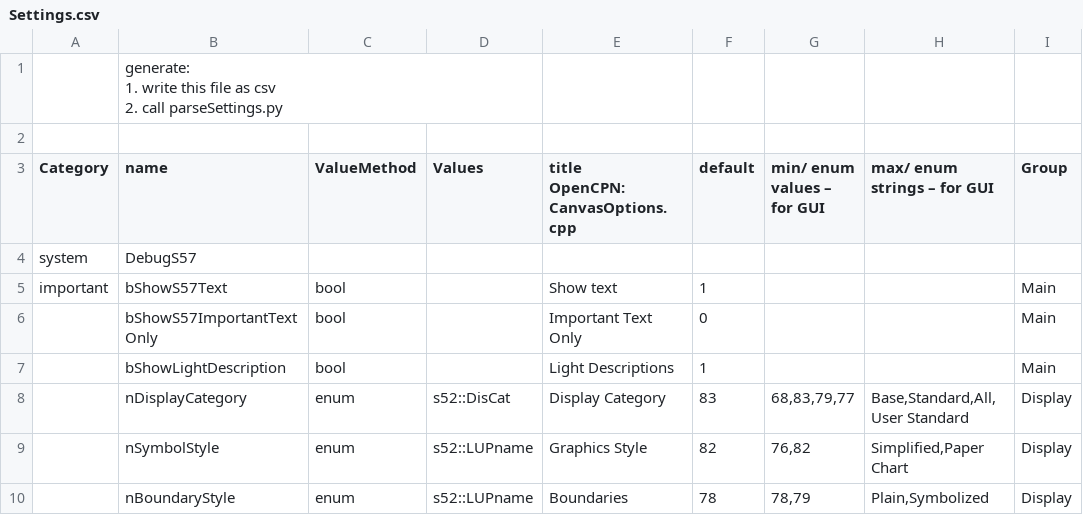
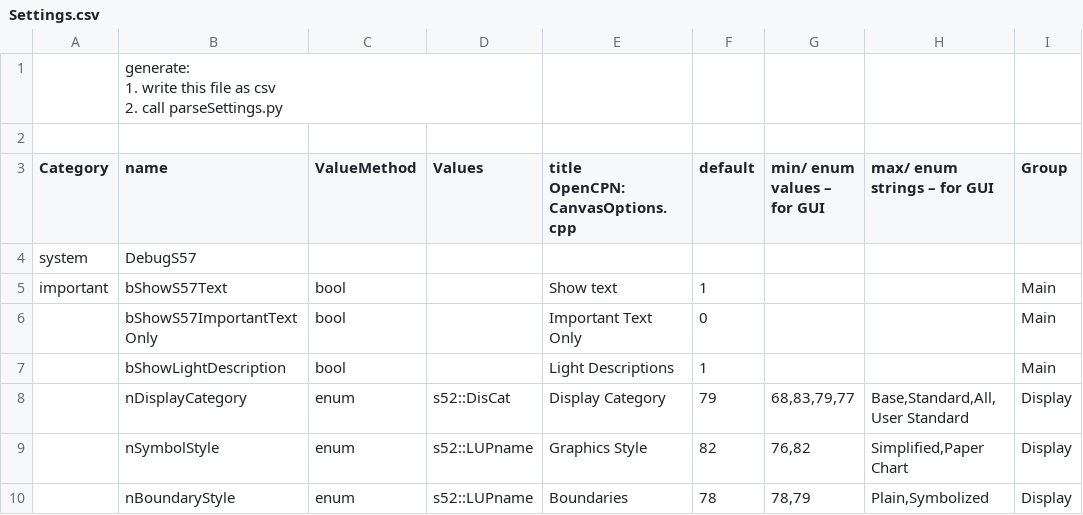
Before and after one commit to wellenvogel/ochartsng, a CSV file: provider/settings/Settings.csv, drawn as a sheet; only a part is shown; the diff names each change by its address in the sheet, - before the commit and + after, or states it on an @@ line.

Commit message:
make display category All the default

```diff
--- a/provider/settings/Settings.csv
+++ b/provider/settings/Settings.csv
-F8 (default): 83
+F8 (default): 79
```
Also changed, not shown: 1 other file.
